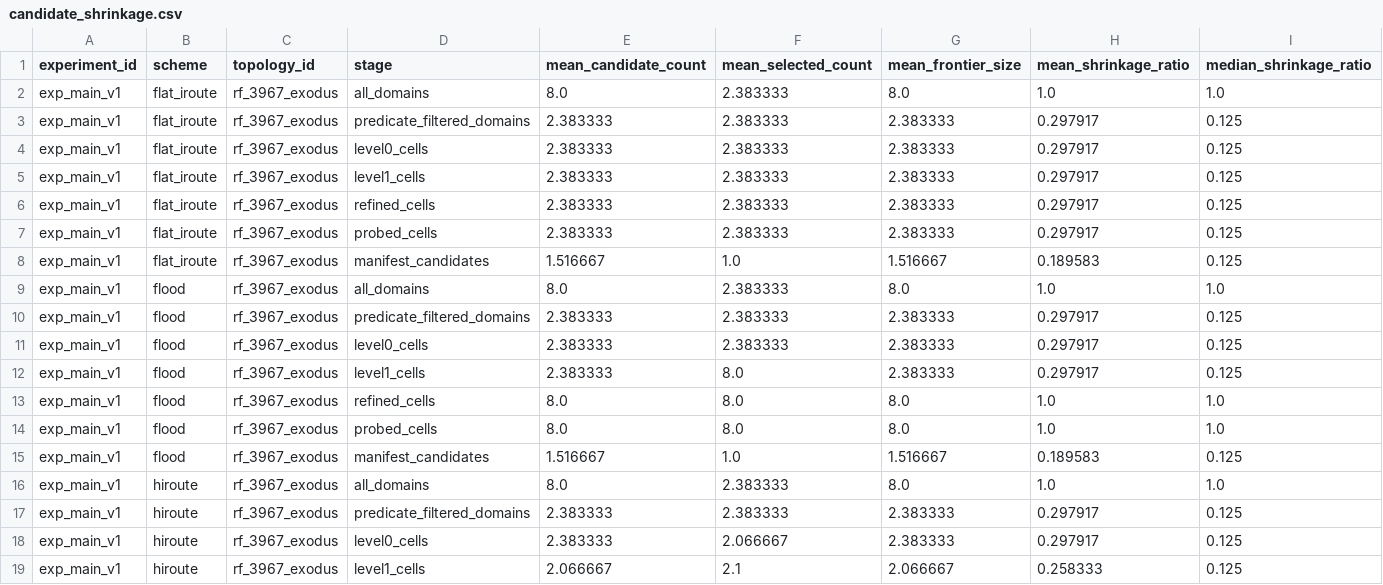
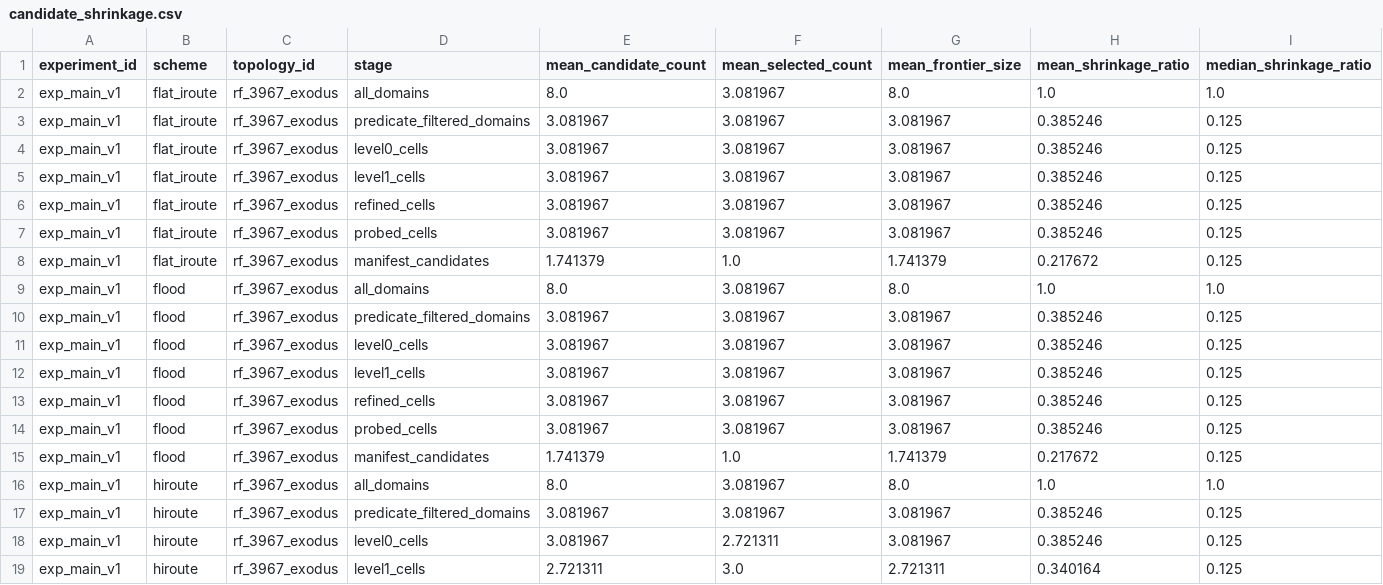
Before and after one commit to BIT-Orange/HiRoute, a CSV file: results/aggregate/candidate_shrinkage.csv, drawn as a sheet; only a part is shown; the diff covers the shown part only.

```diff
--- a/results/aggregate/candidate_shrinkage.csv
+++ b/results/aggregate/candidate_shrinkage.csv
@@ -1,19 +1,19 @@
 experiment_id,scheme,topology_id,stage,mean_candidate_count,mean_selected_count,mean_frontier_size,mean_shrinkage_ratio,median_shrinkage_ratio
-exp_main_v1,flat_iroute,rf_3967_exodus,all_domains,8.0,2.383333,8.0,1.0,1.0
-exp_main_v1,flat_iroute,rf_3967_exodus,predicate_filtered_domains,2.383333,2.383333,2.383333,0.297917,0.125
-exp_main_v1,flat_iroute,rf_3967_exodus,level0_cells,2.383333,2.383333,2.383333,0.297917,0.125
-exp_main_v1,flat_iroute,rf_3967_exodus,level1_cells,2.383333,2.383333,2.383333,0.297917,0.125
-exp_main_v1,flat_iroute,rf_3967_exodus,refined_cells,2.383333,2.383333,2.383333,0.297917,0.125
-exp_main_v1,flat_iroute,rf_3967_exodus,probed_cells,2.383333,2.383333,2.383333,0.297917,0.125
-exp_main_v1,flat_iroute,rf_3967_exodus,manifest_candidates,1.516667,1.0,1.516667,0.189583,0.125
-exp_main_v1,flood,rf_3967_exodus,all_domains,8.0,2.383333,8.0,1.0,1.0
-exp_main_v1,flood,rf_3967_exodus,predicate_filtered_domains,2.383333,2.383333,2.383333,0.297917,0.125
-exp_main_v1,flood,rf_3967_exodus,level0_cells,2.383333,2.383333,2.383333,0.297917,0.125
-exp_main_v1,flood,rf_3967_exodus,level1_cells,2.383333,8.0,2.383333,0.297917,0.125
-exp_main_v1,flood,rf_3967_exodus,refined_cells,8.0,8.0,8.0,1.0,1.0
-exp_main_v1,flood,rf_3967_exodus,probed_cells,8.0,8.0,8.0,1.0,1.0
-exp_main_v1,flood,rf_3967_exodus,manifest_candidates,1.516667,1.0,1.516667,0.189583,0.125
-exp_main_v1,hiroute,rf_3967_exodus,all_domains,8.0,2.383333,8.0,1.0,1.0
-exp_main_v1,hiroute,rf_3967_exodus,predicate_filtered_domains,2.383333,2.383333,2.383333,0.297917,0.125
-exp_main_v1,hiroute,rf_3967_exodus,level0_cells,2.383333,2.066667,2.383333,0.297917,0.125
-exp_main_v1,hiroute,rf_3967_exodus,level1_cells,2.066667,2.1,2.066667,0.258333,0.125
+exp_main_v1,flat_iroute,rf_3967_exodus,all_domains,8.0,3.081967,8.0,1.0,1.0
+exp_main_v1,flat_iroute,rf_3967_exodus,predicate_filtered_domains,3.081967,3.081967,3.081967,0.385246,0.125
+exp_main_v1,flat_iroute,rf_3967_exodus,level0_cells,3.081967,3.081967,3.081967,0.385246,0.125
+exp_main_v1,flat_iroute,rf_3967_exodus,level1_cells,3.081967,3.081967,3.081967,0.385246,0.125
+exp_main_v1,flat_iroute,rf_3967_exodus,refined_cells,3.081967,3.081967,3.081967,0.385246,0.125
+exp_main_v1,flat_iroute,rf_3967_exodus,probed_cells,3.081967,3.081967,3.081967,0.385246,0.125
+exp_main_v1,flat_iroute,rf_3967_exodus,manifest_candidates,1.741379,1.0,1.741379,0.217672,0.125
+exp_main_v1,flood,rf_3967_exodus,all_domains,8.0,3.081967,8.0,1.0,1.0
+exp_main_v1,flood,rf_3967_exodus,predicate_filtered_domains,3.081967,3.081967,3.081967,0.385246,0.125
+exp_main_v1,flood,rf_3967_exodus,level0_cells,3.081967,3.081967,3.081967,0.385246,0.125
+exp_main_v1,flood,rf_3967_exodus,level1_cells,3.081967,3.081967,3.081967,0.385246,0.125
+exp_main_v1,flood,rf_3967_exodus,refined_cells,3.081967,3.081967,3.081967,0.385246,0.125
+exp_main_v1,flood,rf_3967_exodus,probed_cells,3.081967,3.081967,3.081967,0.385246,0.125
+exp_main_v1,flood,rf_3967_exodus,manifest_candidates,1.741379,1.0,1.741379,0.217672,0.125
+exp_main_v1,hiroute,rf_3967_exodus,all_domains,8.0,3.081967,8.0,1.0,1.0
+exp_main_v1,hiroute,rf_3967_exodus,predicate_filtered_domains,3.081967,3.081967,3.081967,0.385246,0.125
+exp_main_v1,hiroute,rf_3967_exodus,level0_cells,3.081967,2.721311,3.081967,0.385246,0.125
+exp_main_v1,hiroute,rf_3967_exodus,level1_cells,2.721311,3.0,2.721311,0.340164,0.125
```
Also changed, not shown: 30 edited cells elsewhere in this file, results/aggregate/ablation_summary.csv, results/aggregate/deadline_summary.csv, 19 other files.
